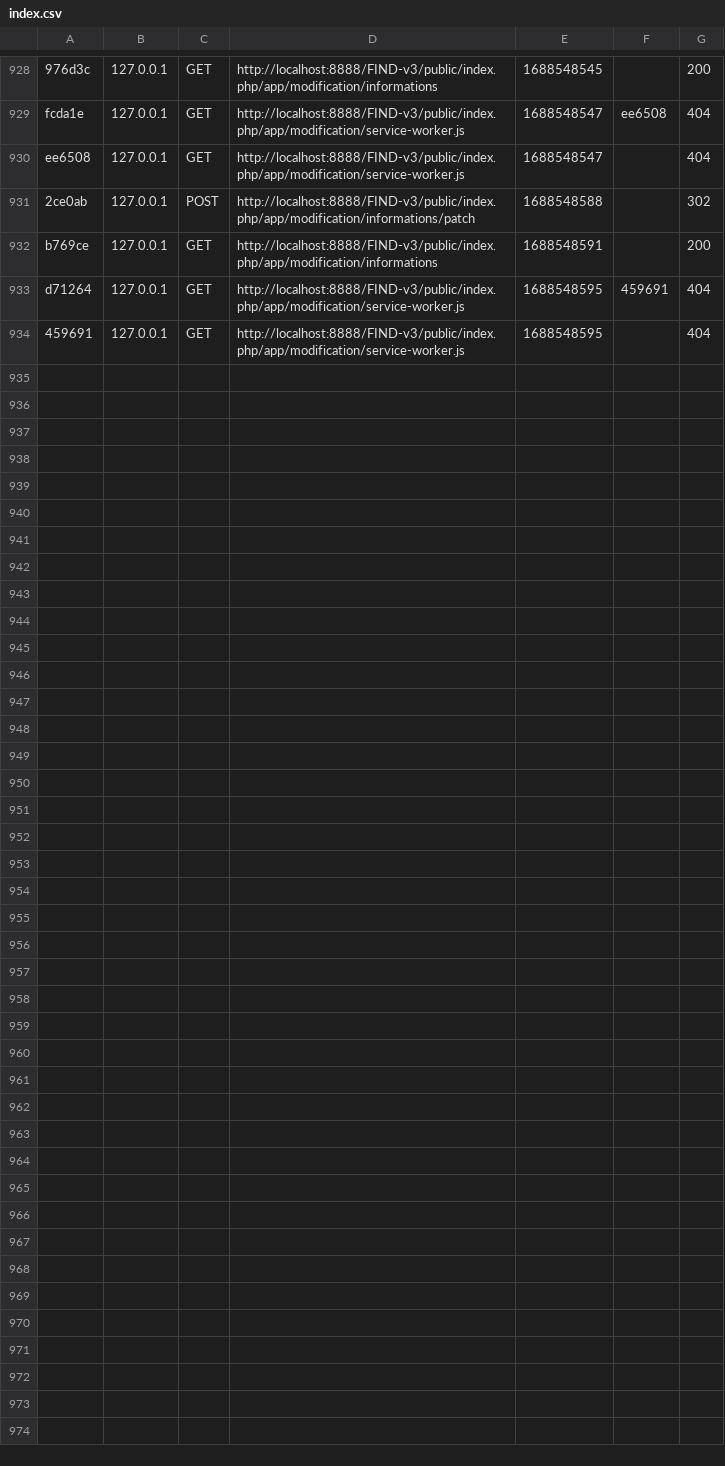
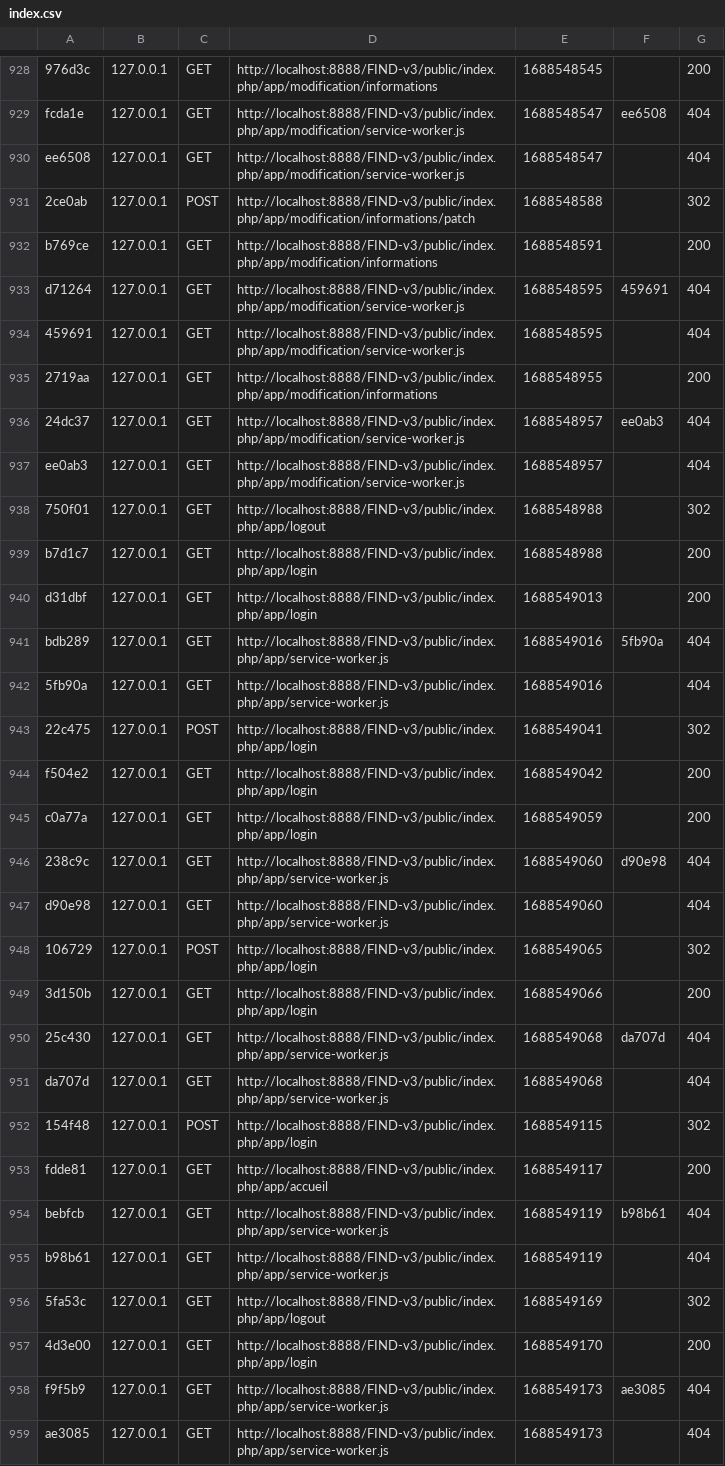
Before and after one commit to chickylaguindaille/FIND-v3, a CSV file: var/cache/dev/profiler/index.csv, drawn as a sheet; only a part is shown, gaps mark what is left out.

```diff
--- a/var/cache/dev/profiler/index.csv
+++ b/var/cache/dev/profiler/index.csv
@@ -934 +934,26 @@ d71264,127.0.0.1,GET,http://localhost:8888/FIND-v3/public/index.php/app/modifica
 459691,127.0.0.1,GET,http://localhost:8888/FIND-v3/public/index.php/app/modification/service-worker.js,1688548595,,404
+2719aa,127.0.0.1,GET,http://localhost:8888/FIND-v3/public/index.php/app/modification/informations,1688548955,,200
+24dc37,127.0.0.1,GET,http://localhost:8888/FIND-v3/public/index.php/app/modification/service-worker.js,1688548957,ee0ab3,404
+ee0ab3,127.0.0.1,GET,http://localhost:8888/FIND-v3/public/index.php/app/modification/service-worker.js,1688548957,,404
+750f01,127.0.0.1,GET,http://localhost:8888/FIND-v3/public/index.php/app/logout,1688548988,,302
+b7d1c7,127.0.0.1,GET,http://localhost:8888/FIND-v3/public/index.php/app/login,1688548988,,200
+d31dbf,127.0.0.1,GET,http://localhost:8888/FIND-v3/public/index.php/app/login,1688549013,,200
+bdb289,127.0.0.1,GET,http://localhost:8888/FIND-v3/public/index.php/app/service-worker.js,1688549016,5fb90a,404
+5fb90a,127.0.0.1,GET,http://localhost:8888/FIND-v3/public/index.php/app/service-worker.js,1688549016,,404
+22c475,127.0.0.1,POST,http://localhost:8888/FIND-v3/public/index.php/app/login,1688549041,,302
+f504e2,127.0.0.1,GET,http://localhost:8888/FIND-v3/public/index.php/app/login,1688549042,,200
+c0a77a,127.0.0.1,GET,http://localhost:8888/FIND-v3/public/index.php/app/login,1688549059,,200
+238c9c,127.0.0.1,GET,http://localhost:8888/FIND-v3/public/index.php/app/service-worker.js,1688549060,d90e98,404
+d90e98,127.0.0.1,GET,http://localhost:8888/FIND-v3/public/index.php/app/service-worker.js,1688549060,,404
+106729,127.0.0.1,POST,http://localhost:8888/FIND-v3/public/index.php/app/login,1688549065,,302
+3d150b,127.0.0.1,GET,http://localhost:8888/FIND-v3/public/index.php/app/login,1688549066,,200
+25c430,127.0.0.1,GET,http://localhost:8888/FIND-v3/public/index.php/app/service-worker.js,1688549068,da707d,404
+da707d,127.0.0.1,GET,http://localhost:8888/FIND-v3/public/index.php/app/service-worker.js,1688549068,,404
+154f48,127.0.0.1,POST,http://localhost:8888/FIND-v3/public/index.php/app/login,1688549115,,302
+fdde81,127.0.0.1,GET,http://localhost:8888/FIND-v3/public/index.php/app/accueil,1688549117,,200
+bebfcb,127.0.0.1,GET,http://localhost:8888/FIND-v3/public/index.php/app/service-worker.js,1688549119,b98b61,404
+b98b61,127.0.0.1,GET,http://localhost:8888/FIND-v3/public/index.php/app/service-worker.js,1688549119,,404
+5fa53c,127.0.0.1,GET,http://localhost:8888/FIND-v3/public/index.php/app/logout,1688549169,,302
+4d3e00,127.0.0.1,GET,http://localhost:8888/FIND-v3/public/index.php/app/login,1688549170,,200
+f9f5b9,127.0.0.1,GET,http://localhost:8888/FIND-v3/public/index.php/app/service-worker.js,1688549173,ae3085,404
+ae3085,127.0.0.1,GET,http://localhost:8888/FIND-v3/public/index.php/app/service-worker.js,1688549173,,404
```
Also changed, not shown: 28 other files.
